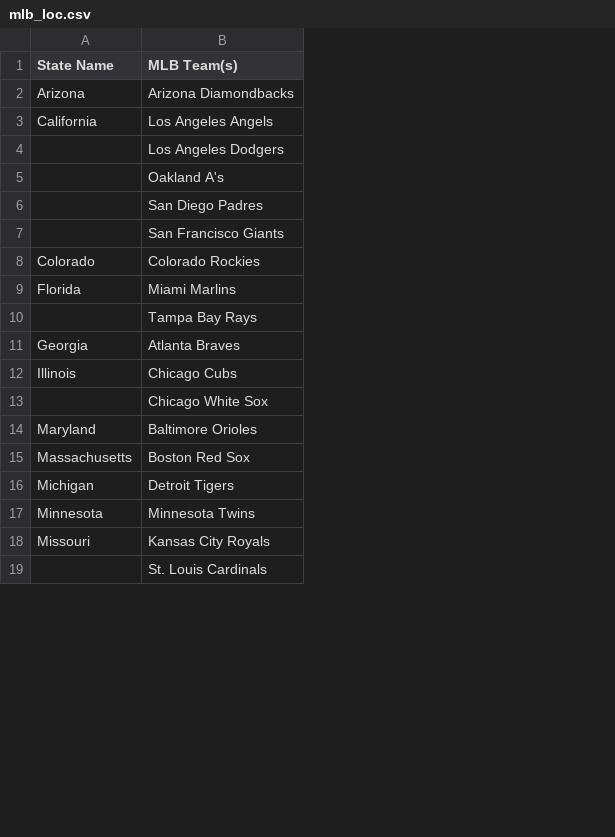
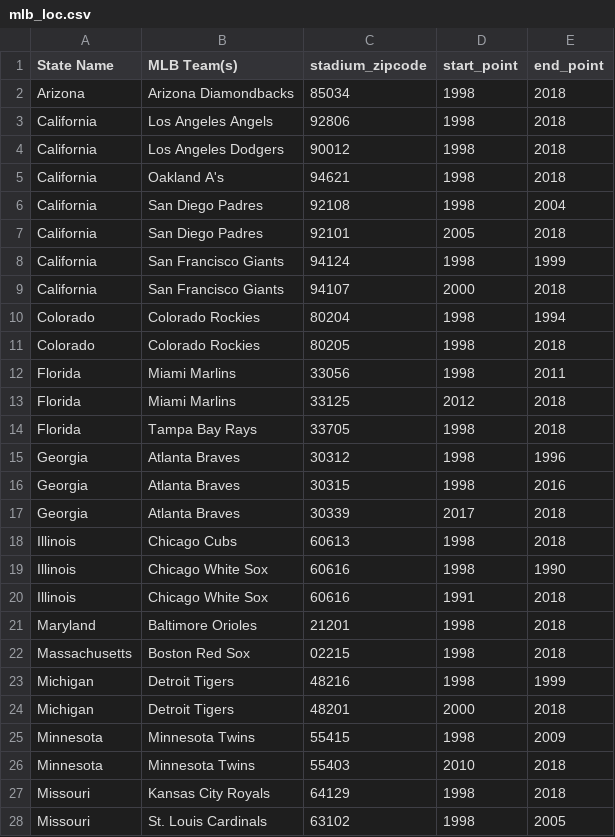
Before and after one commit to Git-hSin/TeamPerformanceCommImpact, a CSV file: tim_sports/Resources/mlb_loc.csv, drawn as a sheet; only a part is shown; removed rows and columns are numbered as before the commit, all else as after; the diff covers the shown part only; the diff names each change by its address in the sheet, - before the commit and + after, or states it on an @@ line.

Commit message:
MLB Location data added

```diff
--- a/tim_sports/Resources/mlb_loc.csv
+++ b/tim_sports/Resources/mlb_loc.csv
+column C (stadium_zipcode), rows 2-6: 85034 | 92806 | 90012 | 94621 | 92108; rows 11-12: 80205 | 33056; rows 17-19: 30339 | 60613 | 60616; rows 21-23: 21201 | 02215 | 48216; rows 26-28: 55403 | 64129 | 63102
+column D (start_point), rows 2-6: all 1998; rows 11-12: 1998 | 1998; rows 17-19: 2017 | 1998 | 1998; rows 21-23: all 1998; rows 26-28: 2010 | 1998 | 1998
+column E (end_point), rows 2-6: 2018 | 2018 | 2018 | 2018 | 2004; rows 11-12: 2018 | 2011; rows 17-19: 2018 | 2018 | 1990; rows 21-23: 2018 | 2018 | 1999; rows 26-28: 2018 | 2018 | 2005
-A4:A6 (State Name): (empty)
+A4:A6 (State Name): California
-row 7:  | San Francisco Giants
+row 7: California | San Diego Padres | 92101 | 2005 | 2018
+row 8: California | San Francisco Giants | 94124 | 1998 | 1999
+row 9: California | San Francisco Giants | 94107 | 2000 | 2018
+row 10: Colorado | Colorado Rockies | 80204 | 1998 | 1994
-row 10:  | Tampa Bay Rays
+row 13: Florida | Miami Marlins | 33125 | 2012 | 2018
+row 14: Florida | Tampa Bay Rays | 33705 | 1998 | 2018
+row 15: Georgia | Atlanta Braves | 30312 | 1998 | 1996
+row 16: Georgia | Atlanta Braves | 30315 | 1998 | 2016
-A19 (State Name): (empty)
+A19 (State Name): Illinois
+row 20: Illinois | Chicago White Sox | 60616 | 1991 | 2018
+row 24: Michigan | Detroit Tigers | 48201 | 2000 | 2018
+row 25: Minnesota | Minnesota Twins | 55415 | 1998 | 2009
-A28 (State Name): (empty)
+A28 (State Name): Missouri
```
Also changed, not shown: 14 added rows, 3 removed rows and 2 edited cells elsewhere in this file, 1 other file.
